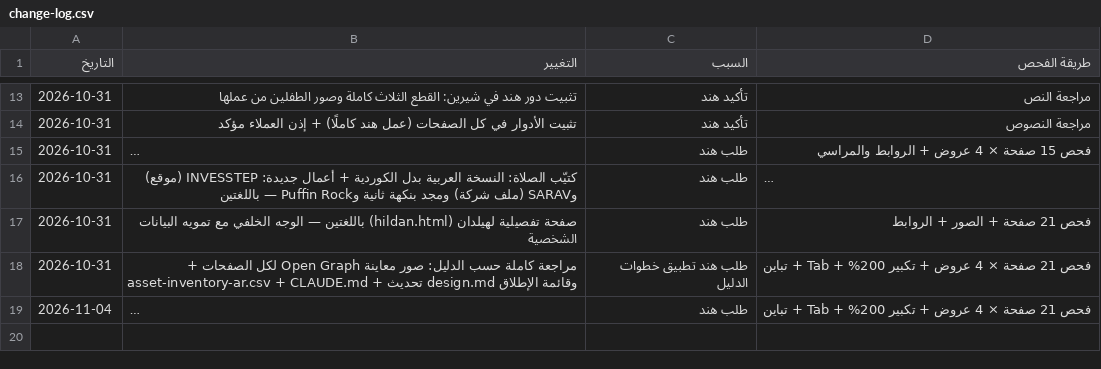
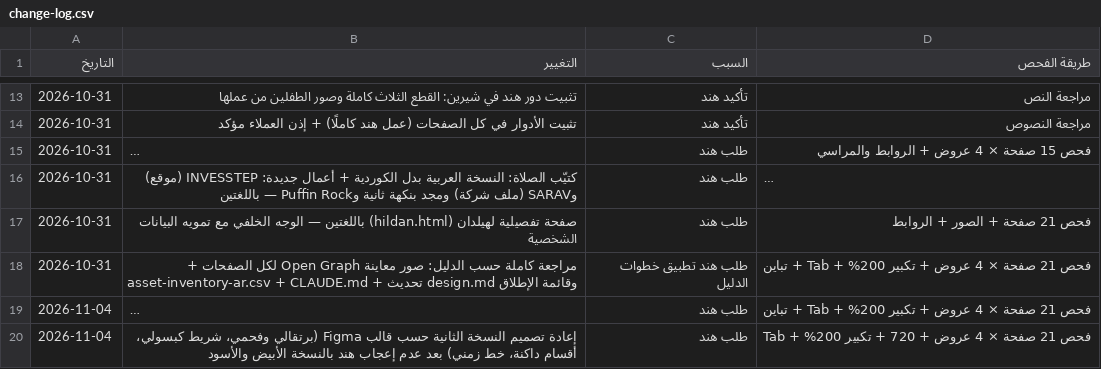
Before and after one commit to hind178/hend178, a CSV file: portfolio-v2/change-log.csv, drawn as a sheet; only a part is shown, gaps mark what is left out; long unchanged cells end in …; the diff names each change by its address in the sheet, - before the commit and + after, or states it on an @@ line.

```diff
--- a/portfolio-v2/change-log.csv
+++ b/portfolio-v2/change-log.csv
+row 20: 2026-11-04 | إعادة تصميم النسخة الثانية حسب قالب Figma (برتقالي وفحمي، شريط كبسولي، أقسام داكنة، خط زمني) بعد عدم إعجاب هند بالنسخة الأبيض والأسود | طلب هند | فحص 21 صفحة × 4 عروض + 720 + تكبير 200% + Tab
```
Also changed, not shown: 8 other files.
